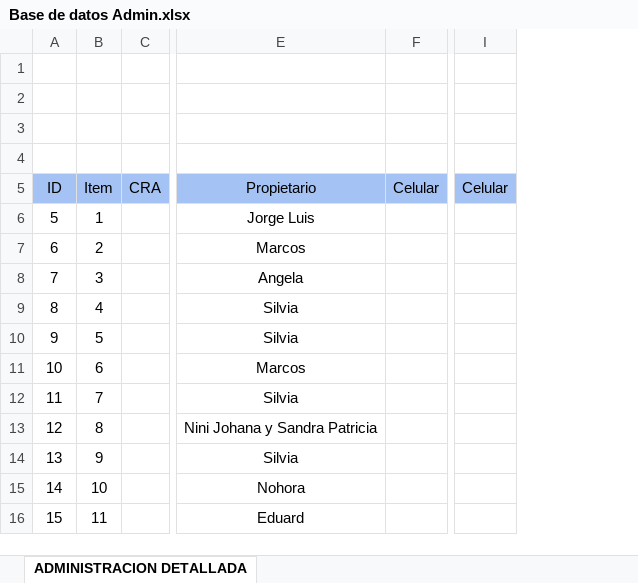
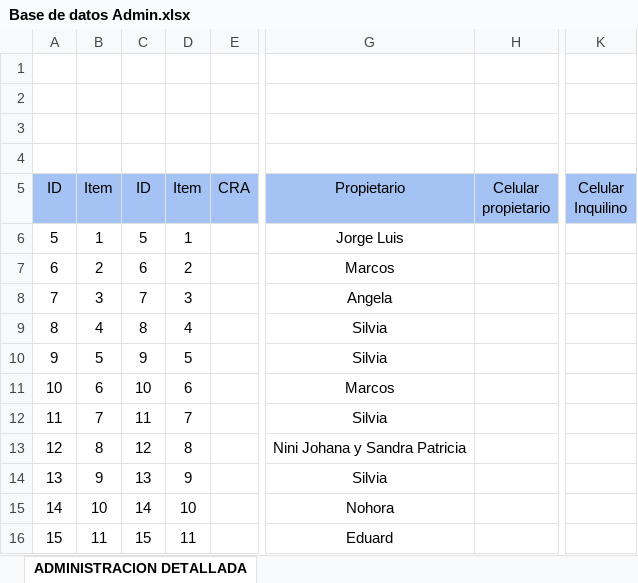
Before and after one commit to InmobiliariaICDE/Catalogo, an Excel workbook: Base de datos Admin.xlsx, sheet ADMINISTRACION DETALLADA, drawn as a sheet; only a part is shown, gaps mark what is left out; values as stored, in another font and other column widths than the file's, no borders; charts and pictures not drawn; removed rows and columns are numbered as before the commit, all else as after; the diff names each change by its address in the sheet, - before the commit and + after, or states it on an @@ line.

Commit message:
admin

```diff
--- a/Base de datos Admin.xlsx (sheet ADMINISTRACION DETALLADA)
+++ b/Base de datos Admin.xlsx (sheet ADMINISTRACION DETALLADA)
+column C (ID), rows 6-16: 5 | 6 | 7 | 8 | 9 | 10 | 11 | 12 | 13 | 14 | 15
+column D (Item), rows 6-16: 1 | 2 | 3 | 4 | 5 | 6 | 7 | 8 | 9 | 10 | 11
-column F (Celular), empty
+column H (Celular propietario), empty
-column I (Celular), empty
+column K (Celular Inquilino), empty
```
Also changed, not shown: charts or pictures, 3 other files.
